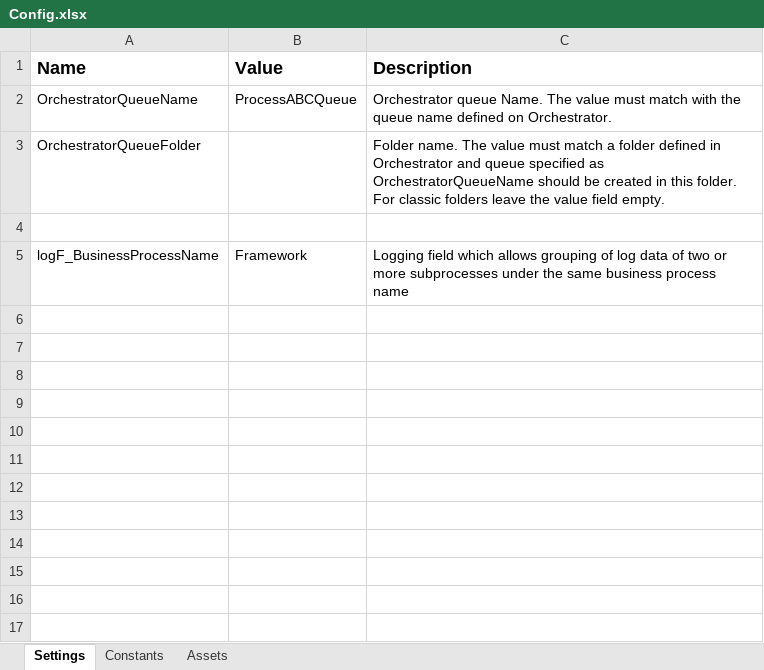
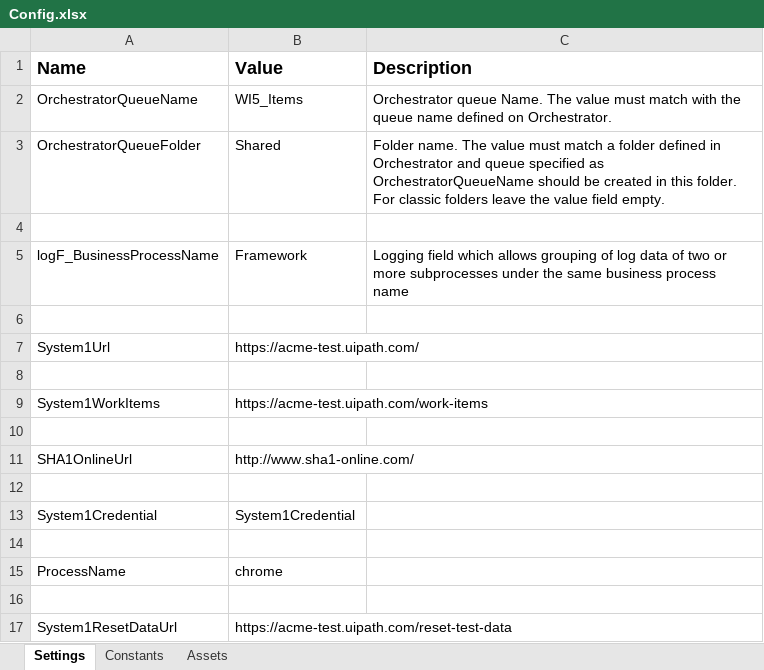
Before and after one commit to noslenholanda/REF_ACME_Calculate_Client_Security_Hash-, an Excel workbook: Data/Config.xlsx, sheet Settings, drawn as a sheet; values as stored, in another font and other column widths than the file's, no borders; the diff names each change by its address in the sheet, - before the commit and + after, or states it on an @@ line.

Commit message:
Ajustado arquivo de configuração

```diff
--- a/Data/Config.xlsx (sheet Settings)
+++ b/Data/Config.xlsx (sheet Settings)
-B2 (Value): ProcessABCQueue
+B2 (Value): WI5_Items
-B3 (Value): (empty)
+B3 (Value): Shared
+row 6: (empty)
+row 7: System1Url | https://acme-test.uipath.com/
+row 8: (empty)
+row 9: System1WorkItems | https://acme-test.uipath.com/work-items
+row 10: (empty)
+row 11: SHA1OnlineUrl | http://www.sha1-online.com/
+row 12: (empty)
+row 13: System1Credential | System1Credential
+row 14: (empty)
+row 15: ProcessName | chrome
+row 16: (empty)
+row 17: System1ResetDataUrl | https://acme-test.uipath.com/reset-test-data
```
